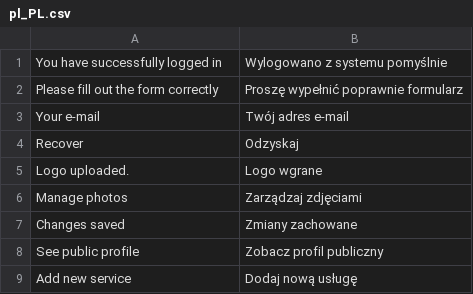
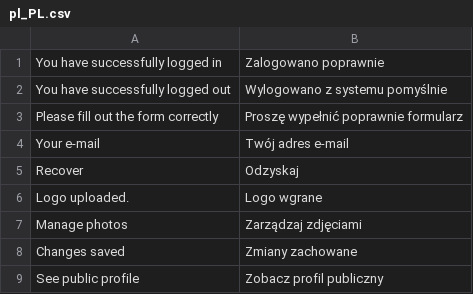
Before and after one commit to karolek/Trendmed, a CSV file: data/languages/pl_PL.csv, drawn as a sheet; only a part is shown; the shorter side is filled out with more unchanged rows.

```diff
--- a/data/languages/pl_PL.csv
+++ b/data/languages/pl_PL.csv
@@ -1,2 +1,3 @@
-You have successfully logged in;Wylogowano z systemu pomyślnie
+You have successfully logged in;Zalogowano poprawnie
+You have successfully logged out;Wylogowano z systemu pomyślnie
 Please fill out the form correctly;Proszę wypełnić poprawnie formularz
```
Also changed, not shown: 2 other files.
